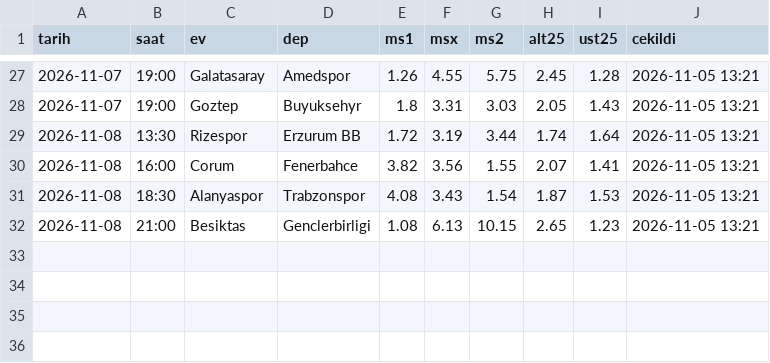
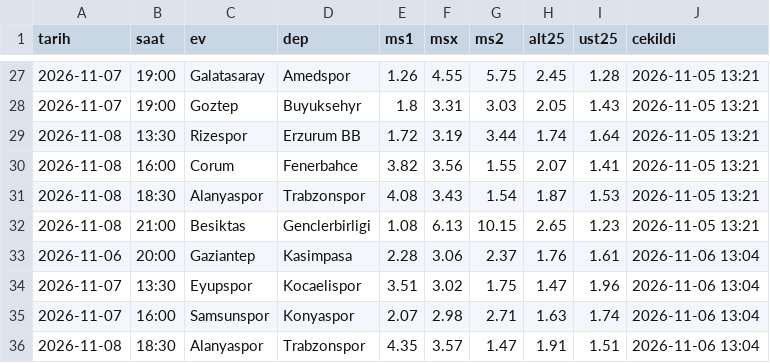
Before and after one commit to stercanlioglu/superlig-veri, a CSV file: data/nesine/2026-27/gecmis.csv, drawn as a sheet; only a part is shown, gaps mark what is left out; the diff names each change by its address in the sheet, - before the commit and + after, or states it on an @@ line.

```diff
--- a/data/nesine/2026-27/gecmis.csv
+++ b/data/nesine/2026-27/gecmis.csv
+row 33: 2026-11-06 | 20:00 | Gaziantep | Kasimpasa | 2.28 | 3.06 | 2.37 | 1.76 | 1.61 | 2026-11-06 13:04
+row 34: 2026-11-07 | 13:30 | Eyupspor | Kocaelispor | 3.51 | 3.02 | 1.75 | 1.47 | 1.96 | 2026-11-06 13:04
+row 35: 2026-11-07 | 16:00 | Samsunspor | Konyaspor | 2.07 | 2.98 | 2.71 | 1.63 | 1.74 | 2026-11-06 13:04
+row 36: 2026-11-08 | 18:30 | Alanyaspor | Trabzonspor | 4.35 | 3.57 | 1.47 | 1.91 | 1.51 | 2026-11-06 13:04
```
Also changed, not shown: data/fotmob/2026-27/oyuncu.csv, data/fotmob/2026-27/takim.csv, 56 other files.
